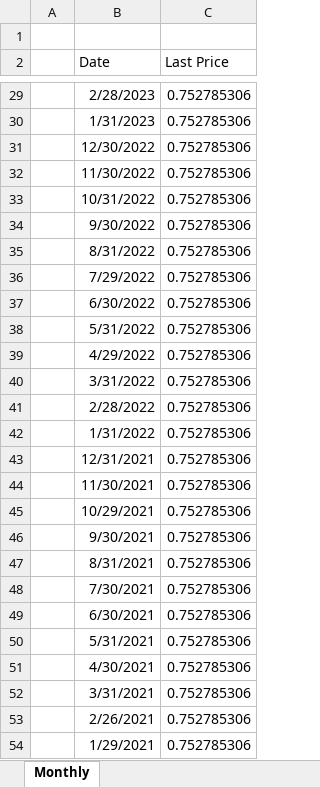
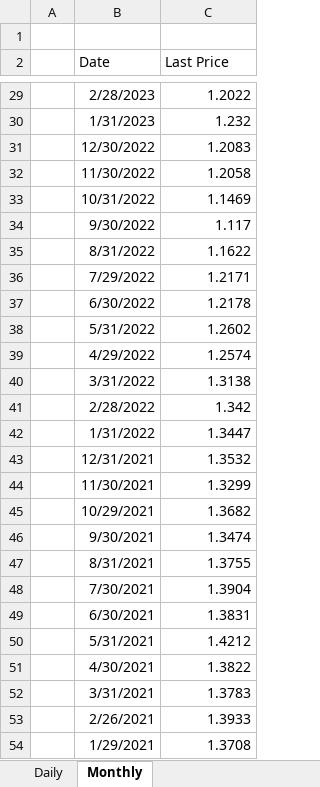
Before and after one commit to dhrunal13/TheReddestBulls, an Excel workbook: raw_data/Forex Rates/USD-GBP.xlsx, sheet Monthly, drawn as a sheet; only a part is shown, gaps mark what is left out; values as stored, in another font and other column widths than the file's, no borders; the diff covers the shown part only; the diff names each change by its address in the sheet, - before the commit and + after, or states it on an @@ line.

```diff
--- a/raw_data/Forex Rates/USD-GBP.xlsx (sheet Monthly)
+++ b/raw_data/Forex Rates/USD-GBP.xlsx (sheet Monthly)
+sheet tab: Daily
-C29 (Last Price): 0.752785306
+C29 (Last Price): 1.2022
-C30 (Last Price): 0.752785306
+C30 (Last Price): 1.232
-C31 (Last Price): 0.752785306
+C31 (Last Price): 1.2083
-C32 (Last Price): 0.752785306
+C32 (Last Price): 1.2058
-C33 (Last Price): 0.752785306
+C33 (Last Price): 1.1469
-C34 (Last Price): 0.752785306
+C34 (Last Price): 1.117
-C35 (Last Price): 0.752785306
+C35 (Last Price): 1.1622
-C36 (Last Price): 0.752785306
+C36 (Last Price): 1.2171
-C37 (Last Price): 0.752785306
+C37 (Last Price): 1.2178
-C38 (Last Price): 0.752785306
+C38 (Last Price): 1.2602
-C39 (Last Price): 0.752785306
+C39 (Last Price): 1.2574
-C40 (Last Price): 0.752785306
+C40 (Last Price): 1.3138
-C41 (Last Price): 0.752785306
+C41 (Last Price): 1.342
-C42 (Last Price): 0.752785306
+C42 (Last Price): 1.3447
-C43 (Last Price): 0.752785306
+C43 (Last Price): 1.3532
-C44 (Last Price): 0.752785306
+C44 (Last Price): 1.3299
-C45 (Last Price): 0.752785306
+C45 (Last Price): 1.3682
-C46 (Last Price): 0.752785306
+C46 (Last Price): 1.3474
-C47 (Last Price): 0.752785306
+C47 (Last Price): 1.3755
-C48 (Last Price): 0.752785306
+C48 (Last Price): 1.3904
-C49 (Last Price): 0.752785306
+C49 (Last Price): 1.3831
-C50 (Last Price): 0.752785306
+C50 (Last Price): 1.4212
-C51 (Last Price): 0.752785306
+C51 (Last Price): 1.3822
-C52 (Last Price): 0.752785306
+C52 (Last Price): 1.3783
-C53 (Last Price): 0.752785306
+C53 (Last Price): 1.3933
-C54 (Last Price): 0.752785306
+C54 (Last Price): 1.3708
```
Also changed, not shown: 254 edited cells elsewhere in this sheet, raw_data/Forex Rates/USD-AUD.xlsx, raw_data/Forex Rates/USD-EUR.xlsx, 20 other files.
